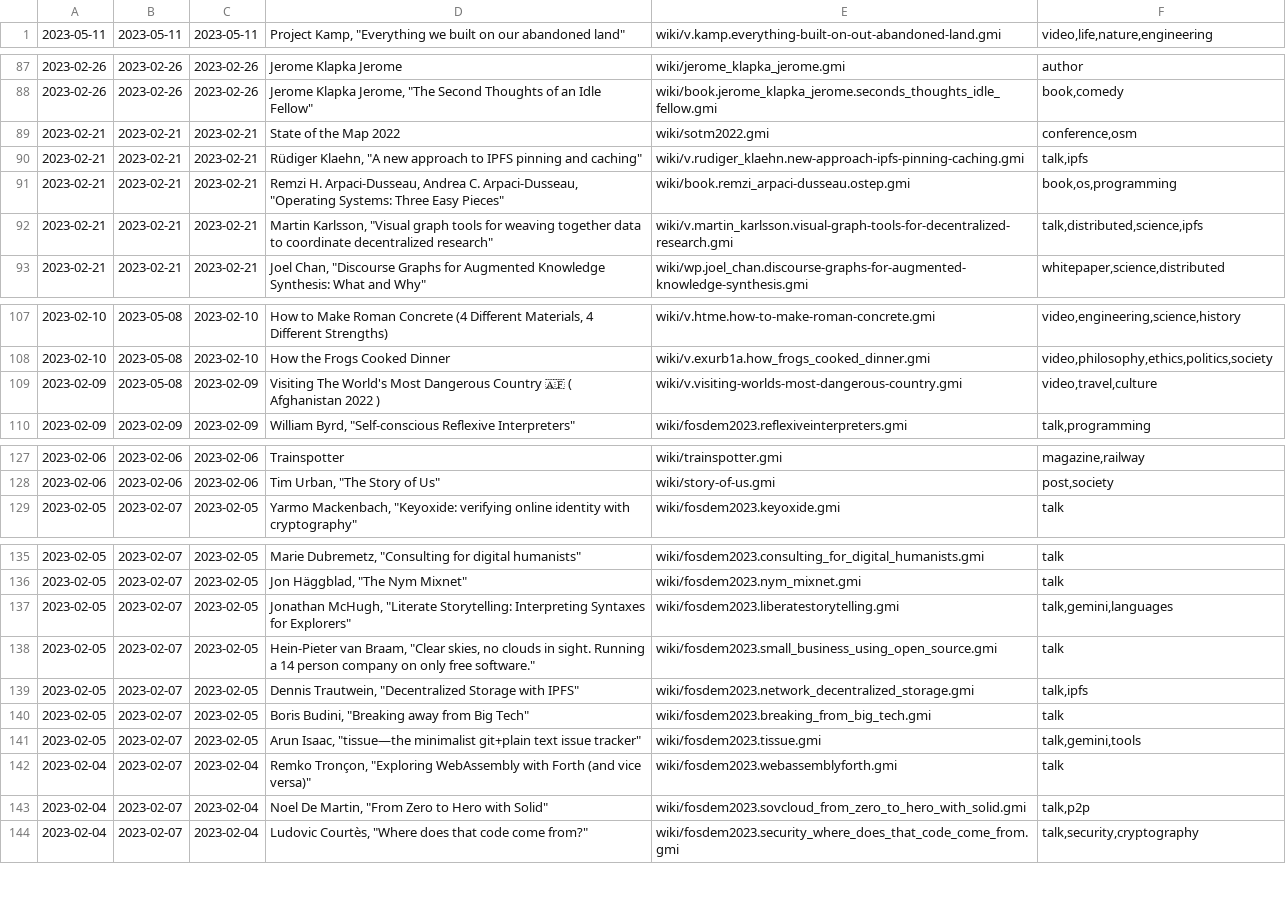
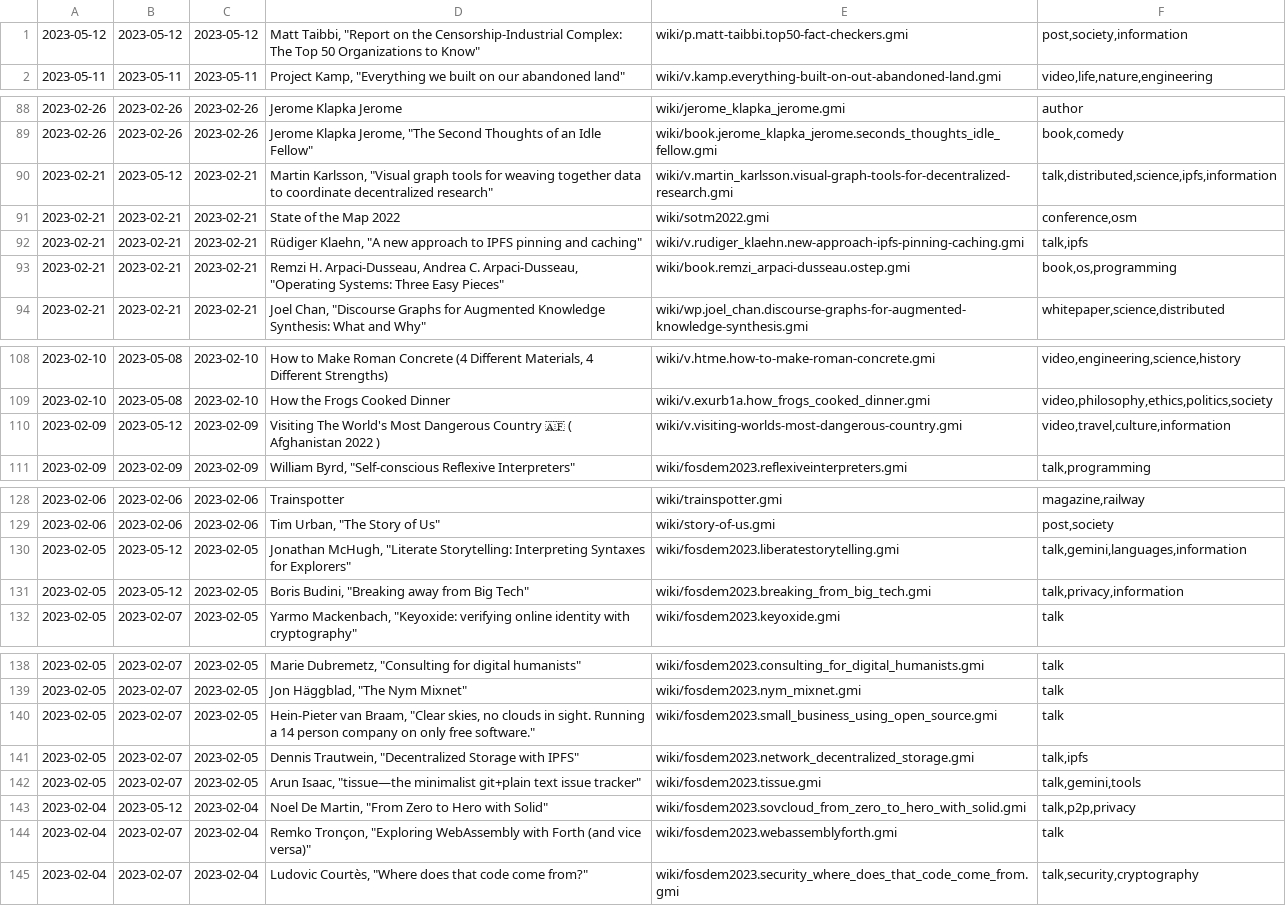
Before and after one commit to siiky/siiky.github.io, a TSV file: wiki-meta.tsv, drawn as a sheet; only a part is shown, gaps mark what is left out; the diff covers the shown part only.

Commit message:
Add wiki page & update tags

```diff
--- a/wiki-meta.tsv
+++ b/wiki-meta.tsv
@@ -1 +1,2 @@
+2023-05-12	2023-05-12	2023-05-12	Matt Taibbi, "Report on the Censorship-Industrial Complex: The Top 50 Organizations to Know"	wiki/p.matt-taibbi.top50-fact-checkers.gmi	post,society,information
 2023-05-11	2023-05-11	2023-05-11	Project Kamp, "Everything we built on our abandoned land"	wiki/v.kamp.everything-built-on-out-abandoned-land.gmi	video,life,nature,engineering
@@ -88,2 +89,3 @@
 2023-02-26	2023-02-26	2023-02-26	Jerome Klapka Jerome, "The Second Thoughts of an Idle Fellow"	wiki/book.jerome_klapka_jerome.seconds_thoughts_idle_fellow.gmi	book,comedy
+2023-02-21	2023-05-12	2023-02-21	Martin Karlsson, "Visual graph tools for weaving together data to coordinate decentralized research"	wiki/v.martin_karlsson.visual-graph-tools-for-decentralized-research.gmi	talk,distributed,science,ipfs,information
 2023-02-21	2023-02-21	2023-02-21	State of the Map 2022	wiki/sotm2022.gmi	conference,osm
@@ -91,3 +93,2 @@
 2023-02-21	2023-02-21	2023-02-21	Remzi H. Arpaci-Dusseau, Andrea C. Arpaci-Dusseau, "Operating Systems: Three Easy Pieces"	wiki/book.remzi_arpaci-dusseau.ostep.gmi	book,os,programming
-2023-02-21	2023-02-21	2023-02-21	Martin Karlsson, "Visual graph tools for weaving together data to coordinate decentralized research"	wiki/v.martin_karlsson.visual-graph-tools-for-decentralized-research.gmi	talk,distributed,science,ipfs
 2023-02-21	2023-02-21	2023-02-21	Joel Chan, "Discourse Graphs for Augmented Knowledge Synthesis: What and Why"	wiki/wp.joel_chan.discourse-graphs-for-augmented-knowledge-synthesis.gmi	whitepaper,science,distributed
@@ -108,3 +109,3 @@
 2023-02-10	2023-05-08	2023-02-10	"How the Frogs Cooked Dinner"	wiki/v.exurb1a.how_frogs_cooked_dinner.gmi	video,philosophy,ethics,politics,society
-2023-02-09	2023-05-08	2023-02-09	"Visiting The World's Most Dangerous Country 🇦🇫 ( Afghanistan 2022 )"	wiki/v.visiting-worlds-most-dangerous-country.gmi	video,travel,culture
+2023-02-09	2023-05-12	2023-02-09	"Visiting The World's Most Dangerous Country 🇦🇫 ( Afghanistan 2022 )"	wiki/v.visiting-worlds-most-dangerous-country.gmi	video,travel,culture,information
 2023-02-09	2023-02-09	2023-02-09	William Byrd, "Self-conscious Reflexive Interpreters"	wiki/fosdem2023.reflexiveinterpreters.gmi	talk,programming
@@ -128,2 +129,4 @@
 2023-02-06	2023-02-06	2023-02-06	Tim Urban, "The Story of Us"	wiki/story-of-us.gmi	post,society
+2023-02-05	2023-05-12	2023-02-05	Jonathan McHugh, "Literate Storytelling: Interpreting Syntaxes for Explorers"	wiki/fosdem2023.liberatestorytelling.gmi	talk,gemini,languages,information
+2023-02-05	2023-05-12	2023-02-05	Boris Budini, "Breaking away from Big Tech"	wiki/fosdem2023.breaking_from_big_tech.gmi	talk,privacy,information
 2023-02-05	2023-02-07	2023-02-05	Yarmo Mackenbach, "Keyoxide: verifying online identity with cryptography"	wiki/fosdem2023.keyoxide.gmi	talk
@@ -136,9 +139,7 @@
 2023-02-05	2023-02-07	2023-02-05	Jon Häggblad, "The Nym Mixnet"	wiki/fosdem2023.nym_mixnet.gmi	talk
-2023-02-05	2023-02-07	2023-02-05	Jonathan McHugh, "Literate Storytelling: Interpreting Syntaxes for Explorers"	wiki/fosdem2023.liberatestorytelling.gmi	talk,gemini,languages
 2023-02-05	2023-02-07	2023-02-05	Hein-Pieter van Braam, "Clear skies, no clouds in sight. Running a 14 person company on only free software."	wiki/fosdem2023.small_business_using_open_source.gmi	talk
 2023-02-05	2023-02-07	2023-02-05	Dennis Trautwein, "Decentralized Storage with IPFS"	wiki/fosdem2023.network_decentralized_storage.gmi	talk,ipfs
-2023-02-05	2023-02-07	2023-02-05	Boris Budini, "Breaking away from Big Tech"	wiki/fosdem2023.breaking_from_big_tech.gmi	talk
 2023-02-05	2023-02-07	2023-02-05	Arun Isaac, "tissue—the minimalist git+plain text issue tracker"	wiki/fosdem2023.tissue.gmi	talk,gemini,tools
+2023-02-04	2023-05-12	2023-02-04	Noel De Martin, "From Zero to Hero with Solid"	wiki/fosdem2023.sovcloud_from_zero_to_hero_with_solid.gmi	talk,p2p,privacy
 2023-02-04	2023-02-07	2023-02-04	Remko Tronçon, "Exploring WebAssembly with Forth (and vice versa)"	wiki/fosdem2023.webassemblyforth.gmi	talk
-2023-02-04	2023-02-07	2023-02-04	Noel De Martin, "From Zero to Hero with Solid"	wiki/fosdem2023.sovcloud_from_zero_to_hero_with_solid.gmi	talk,p2p
 2023-02-04	2023-02-07	2023-02-04	Ludovic Courtès, "Where does that code come from?"	wiki/fosdem2023.security_where_does_that_code_come_from.gmi	talk,security,cryptography
```
Also changed, not shown: 6 added rows and 6 removed rows elsewhere in this file, 53 other files.
